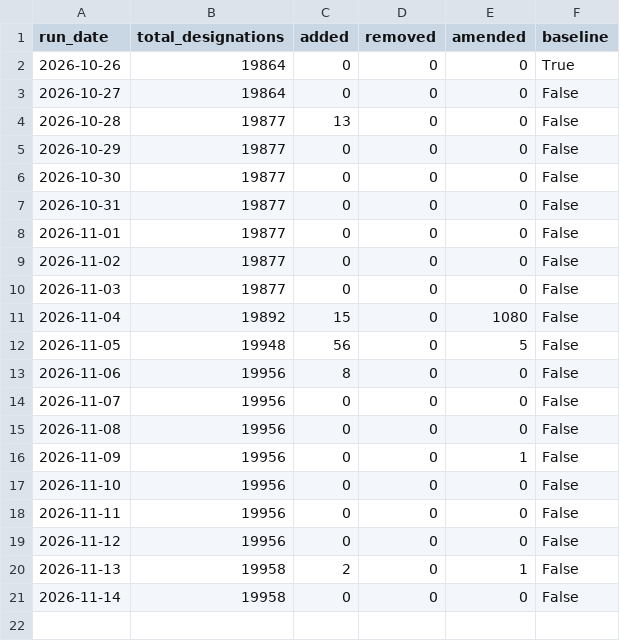
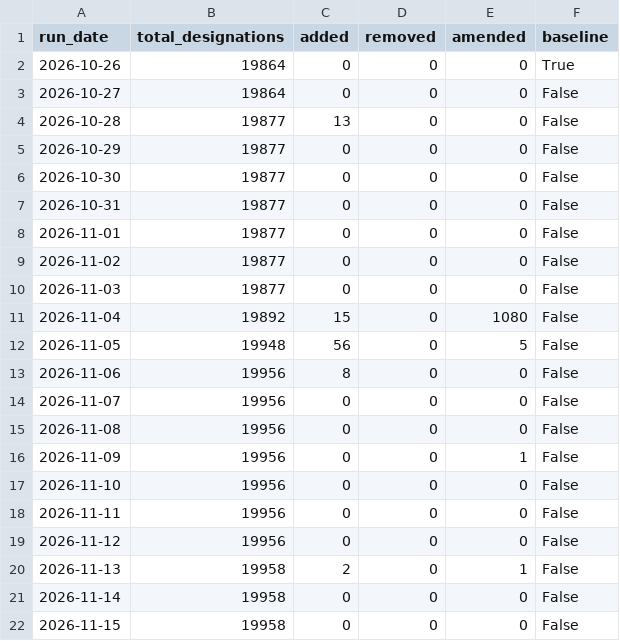
Before and after one commit to Srikanth-nallabilli/uk-sanctions-tracker, a CSV file: data/ofac/runs.csv, drawn as a sheet.

```diff
--- a/data/ofac/runs.csv
+++ b/data/ofac/runs.csv
@@ -21 +21,2 @@ run_date,total_designations,added,removed,amended,baseline
 2026-11-14,19958,0,0,0,False
+2026-11-15,19958,0,0,0,False
```
Also changed, not shown: data/eu/runs.csv, data/uk/runs.csv, 5 other files.
